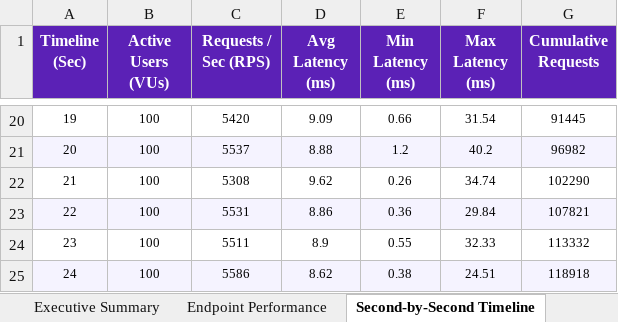
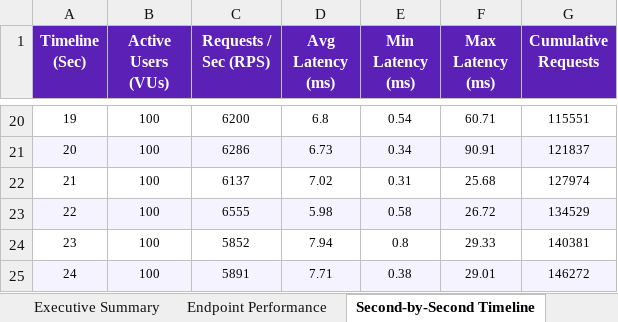
Before and after one commit to Thanujaradhakrishnan04/Trace, an Excel workbook: Load_Testing_Report.xlsx, sheet Second-by-Second Timeline, drawn as a sheet; only a part is shown, gaps mark what is left out; values as stored, in another font and other column widths than the file's, no borders; the diff covers the shown part only; the diff names each change by its address in the sheet, - before the commit and + after, or states it on an @@ line.

```diff
--- a/Load_Testing_Report.xlsx (sheet Second-by-Second Timeline)
+++ b/Load_Testing_Report.xlsx (sheet Second-by-Second Timeline)
-C20 (Requests / Sec (RPS)): 5420
+C20 (Requests / Sec (RPS)): 6200
-D20 (Avg Latency (ms)): 9.09
+D20 (Avg Latency (ms)): 6.8
-E20 (Min Latency (ms)): 0.66
+E20 (Min Latency (ms)): 0.54
-F20 (Max Latency (ms)): 31.54
+F20 (Max Latency (ms)): 60.71
-G20 (Cumulative Requests): 91445
+G20 (Cumulative Requests): 115551
-C21 (Requests / Sec (RPS)): 5537
+C21 (Requests / Sec (RPS)): 6286
-D21 (Avg Latency (ms)): 8.88
+D21 (Avg Latency (ms)): 6.73
-E21 (Min Latency (ms)): 1.2
+E21 (Min Latency (ms)): 0.34
-F21 (Max Latency (ms)): 40.2
+F21 (Max Latency (ms)): 90.91
-G21 (Cumulative Requests): 96982
+G21 (Cumulative Requests): 121837
-C22 (Requests / Sec (RPS)): 5308
+C22 (Requests / Sec (RPS)): 6137
-D22 (Avg Latency (ms)): 9.62
+D22 (Avg Latency (ms)): 7.02
-E22 (Min Latency (ms)): 0.26
+E22 (Min Latency (ms)): 0.31
-F22 (Max Latency (ms)): 34.74
+F22 (Max Latency (ms)): 25.68
-G22 (Cumulative Requests): 102290
+G22 (Cumulative Requests): 127974
-C23 (Requests / Sec (RPS)): 5531
+C23 (Requests / Sec (RPS)): 6555
-D23 (Avg Latency (ms)): 8.86
+D23 (Avg Latency (ms)): 5.98
-E23 (Min Latency (ms)): 0.36
+E23 (Min Latency (ms)): 0.58
-F23 (Max Latency (ms)): 29.84
+F23 (Max Latency (ms)): 26.72
-G23 (Cumulative Requests): 107821
+G23 (Cumulative Requests): 134529
-C24 (Requests / Sec (RPS)): 5511
+C24 (Requests / Sec (RPS)): 5852
-D24 (Avg Latency (ms)): 8.9
+D24 (Avg Latency (ms)): 7.94
-E24 (Min Latency (ms)): 0.55
+E24 (Min Latency (ms)): 0.8
-F24 (Max Latency (ms)): 32.33
+F24 (Max Latency (ms)): 29.33
-G24 (Cumulative Requests): 113332
+G24 (Cumulative Requests): 140381
-C25 (Requests / Sec (RPS)): 5586
+C25 (Requests / Sec (RPS)): 5891
-D25 (Avg Latency (ms)): 8.62
+D25 (Avg Latency (ms)): 7.71
-F25 (Max Latency (ms)): 24.51
+F25 (Max Latency (ms)): 29.01
-G25 (Cumulative Requests): 118918
+G25 (Cumulative Requests): 146272
```
Also changed, not shown: 270 edited cells elsewhere in this sheet, sheet Endpoint Performance, sheet Executive Summary, sheet Latency Distribution, Vulnerability Test Results/Load_Testing_Report.xlsx.
